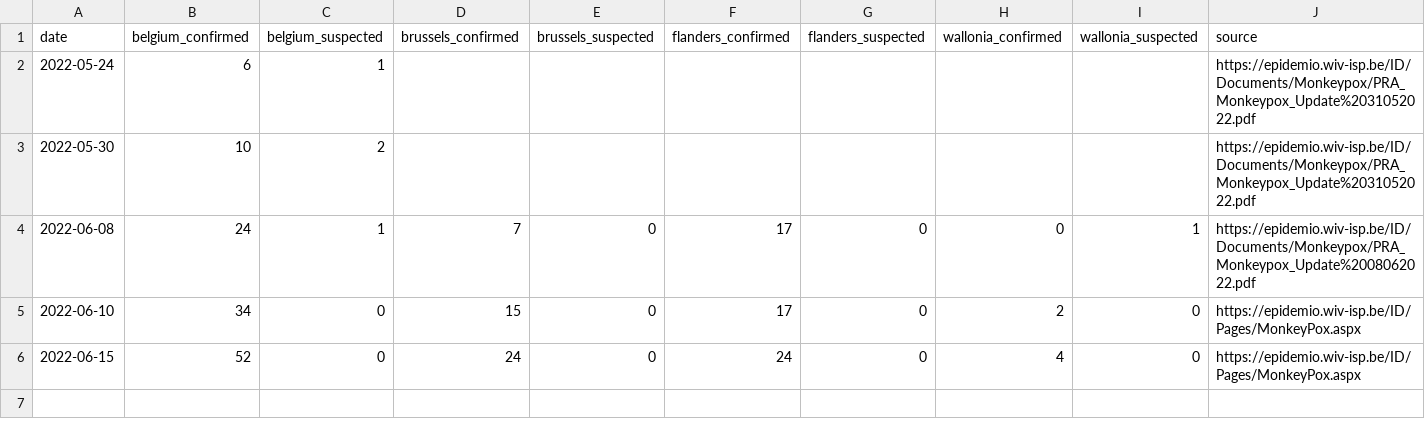
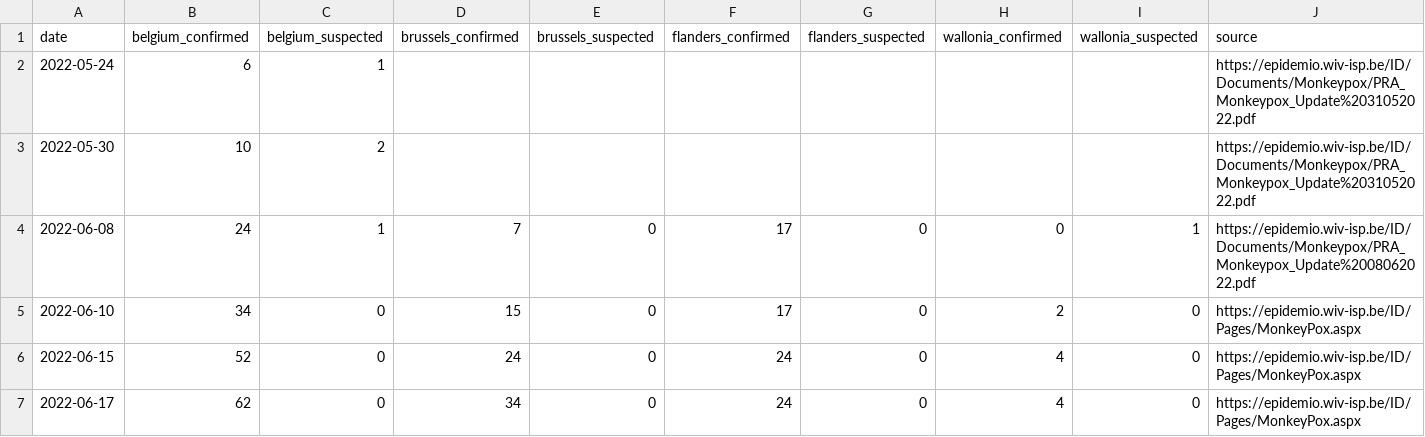
Before and after one commit to jorisvaesen/monkeypox, a CSV file: data/latest.csv, drawn as a sheet; the diff names each change by its address in the sheet, - before the commit and + after, or states it on an @@ line.

Commit message:
data update 2022-06-17

```diff
--- a/data/latest.csv
+++ b/data/latest.csv
+row 7: 2022-06-17 | 62 | 0 | 34 | 0 | 24 | 0 | 4 | 0 | https://epidemio.wiv-isp.be/ID/Pages/MonkeyPox.aspx
```
Also changed, not shown: 1 other file.
